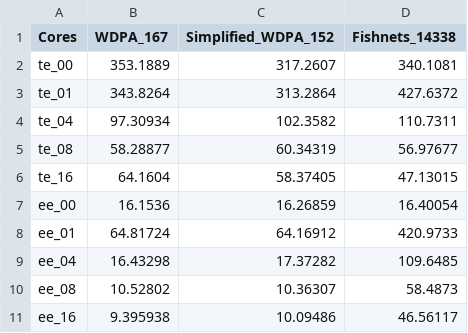
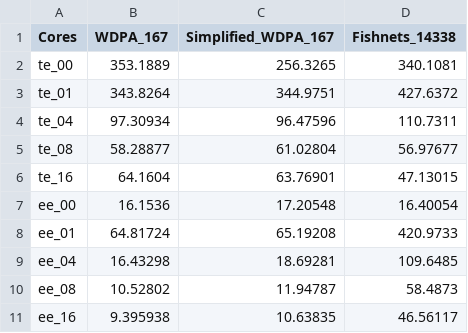
Before and after one commit to Ohm-Np/masters-thesis, a CSV file: data/results/03_seq_v_par_wdpa/final_00005.csv, drawn as a sheet.

```diff
--- a/data/results/03_seq_v_par_wdpa/final_00005.csv
+++ b/data/results/03_seq_v_par_wdpa/final_00005.csv
@@ -1,11 +1,11 @@
-"Cores","WDPA_167","Simplified_WDPA_152","Fishnets_14338"
-"te_00",353.1889,317.2607,340.1081
-"te_01",343.8264,313.2864,427.6372
-"te_04",97.30934,102.3582,110.7311
-"te_08",58.28877,60.34319,56.97677
-"te_16",64.1604,58.37405,47.13015
-"ee_00",16.1536,16.26859,16.40054
-"ee_01",64.81724,64.16912,420.9733
-"ee_04",16.43298,17.37282,109.6485
-"ee_08",10.52802,10.36307,58.4873
-"ee_16",9.395938,10.09486,46.56117
+"Cores","WDPA_167","Simplified_WDPA_167","Fishnets_14338"
+"te_00",353.1889,256.3265,340.1081
+"te_01",343.8264,344.9751,427.6372
+"te_04",97.30934,96.47596,110.7311
+"te_08",58.28877,61.02804,56.97677
+"te_16",64.1604,63.76901,47.13015
+"ee_00",16.1536,17.20548,16.40054
+"ee_01",64.81724,65.19208,420.9733
+"ee_04",16.43298,18.69281,109.6485
+"ee_08",10.52802,11.94787,58.4873
+"ee_16",9.395938,10.63835,46.56117
```
Also changed, not shown: data/results/03_seq_v_par_wdpa/final_0001.csv, data/results/03_seq_v_par_wdpa/final_001.csv, 3 other files.
